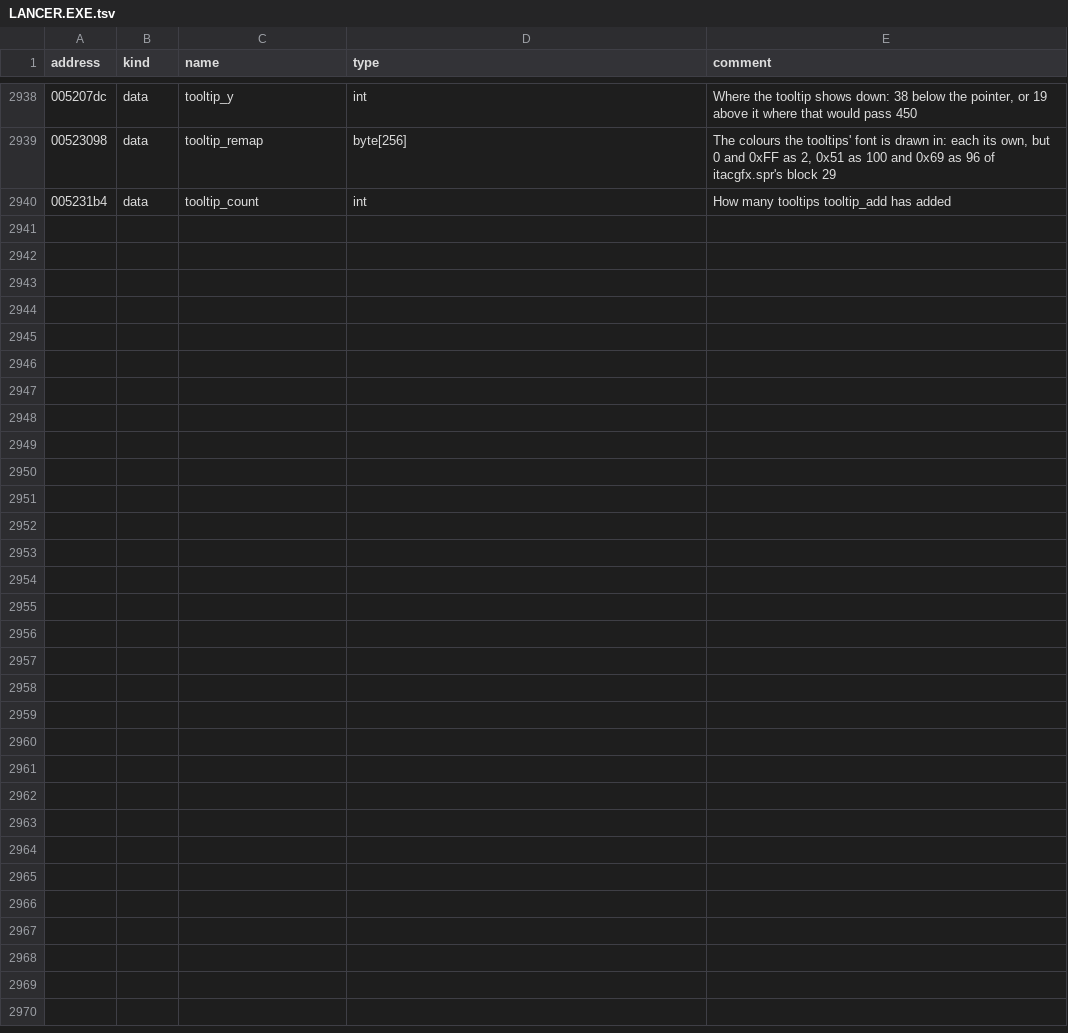
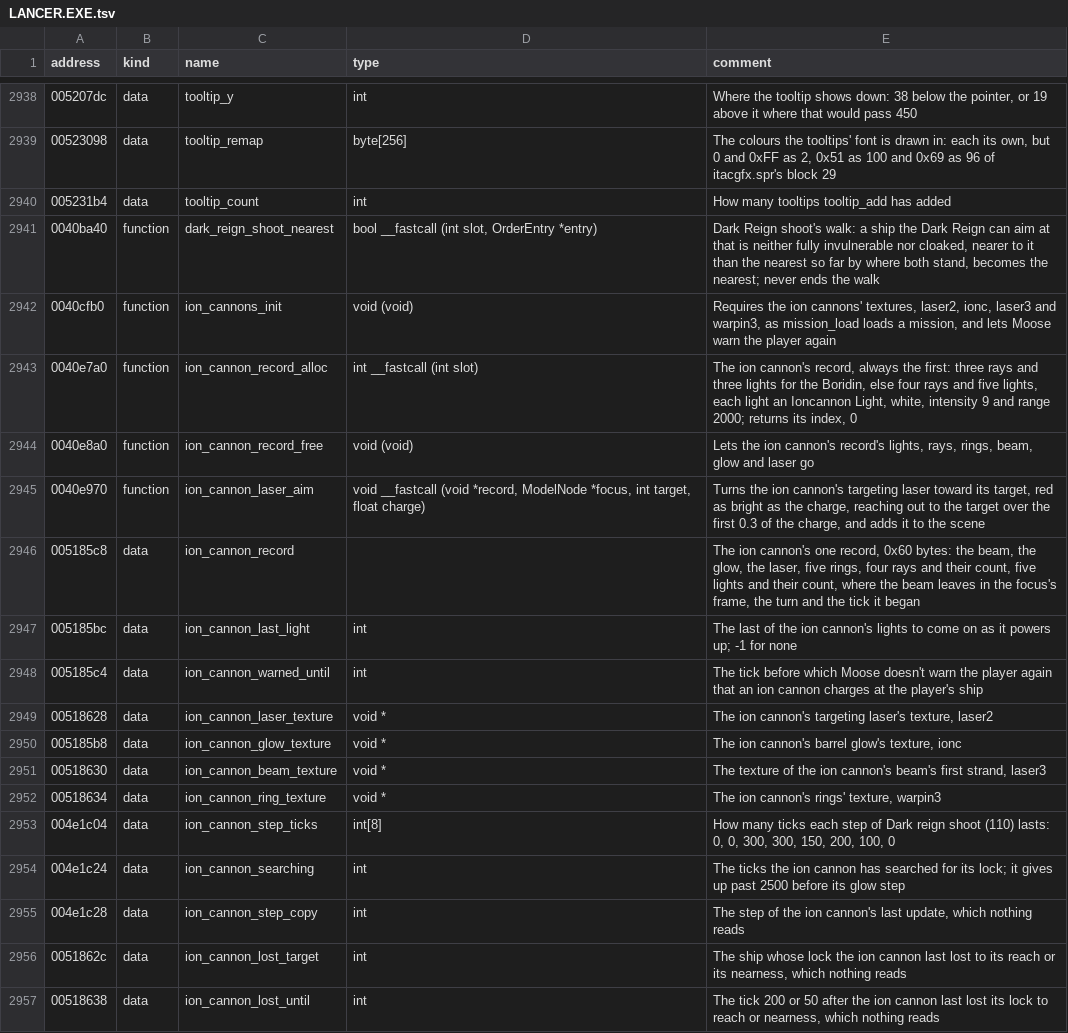
Before and after one commit to OpenReliant/openreliant, a TSV file: ghidra/names/LANCER.EXE.tsv, drawn as a sheet; only a part is shown, gaps mark what is left out.

Commit message:
feat: the ion cannons of the Dark Reign, the Boridin and the rogue base fire, as in the original
Missions 15, 21 and 28 give their capital ships Dark Reign shoot (33), and the ion cannon's order
(110) it queues did nothing, so the Dark Reign never fired at the Victorious in mission 21.

Dark Reign shoot now picks the nearest ship of its target and queues order 110 at it through the
order queue, which single-player games use for this order too and which was not ported. Order
110 turns the cannon, keeps or breaks its lock, and runs its seven steps: the red targeting laser
and Moose's warning, the rays and lights as it powers up, the barrel's glow and rings, the beam
and its fireballs, and the ship's destruction.

Fixes: the cannon's lights stand on its barrel (the game's inverted test leaves them at the
world's origin); a full order queue logs instead of stopping the game. Improvement: each cannon
keeps its own record of effects, where the game shares one between them all. Rays are kept by a
slot and serial number, so a cannon never touches a ray the ray table has let go.

The gates' flashes, the jump's flare and the cannon's rings now share one square mesh helper.

```diff
--- a/ghidra/names/LANCER.EXE.tsv
+++ b/ghidra/names/LANCER.EXE.tsv
@@ -2940 +2940,18 @@ address	kind	name	type	comment
 005231b4	data	tooltip_count	int	How many tooltips tooltip_add has added
+0040ba40	function	dark_reign_shoot_nearest	bool __fastcall (int slot, OrderEntry *entry)	Dark Reign shoot's walk: a ship the Dark Reign can aim at that is neither fully invulnerable nor cloaked, nearer to it than the nearest so far by where both stand, becomes the nearest; never ends the walk
+0040cfb0	function	ion_cannons_init	void (void)	Requires the ion cannons' textures, laser2, ionc, laser3 and warpin3, as mission_load loads a mission, and lets Moose warn the player again
+0040e7a0	function	ion_cannon_record_alloc	int __fastcall (int slot)	The ion cannon's record, always the first: three rays and three lights for the Boridin, else four rays and five lights, each light an Ioncannon Light, white, intensity 9 and range 2000; returns its index, 0
+0040e8a0	function	ion_cannon_record_free	void (void)	Lets the ion cannon's record's lights, rays, rings, beam, glow and laser go
+0040e970	function	ion_cannon_laser_aim	void __fastcall (void *record, ModelNode *focus, int target, float charge)	Turns the ion cannon's targeting laser toward its target, red as bright as the charge, reaching out to the target over the first 0.3 of the charge, and adds it to the scene
+005185c8	data	ion_cannon_record		The ion cannon's one record, 0x60 bytes: the beam, the glow, the laser, five rings, four rays and their count, five lights and their count, where the beam leaves in the focus's frame, the turn and the tick it began
+005185bc	data	ion_cannon_last_light	int	The last of the ion cannon's lights to come on as it powers up; -1 for none
+005185c4	data	ion_cannon_warned_until	int	The tick before which Moose doesn't warn the player again that an ion cannon charges at the player's ship
+00518628	data	ion_cannon_laser_texture	void *	The ion cannon's targeting laser's texture, laser2
+005185b8	data	ion_cannon_glow_texture	void *	The ion cannon's barrel glow's texture, ionc
+00518630	data	ion_cannon_beam_texture	void *	The texture of the ion cannon's beam's first strand, laser3
+00518634	data	ion_cannon_ring_texture	void *	The ion cannon's rings' texture, warpin3
+004e1c04	data	ion_cannon_step_ticks	int[8]	How many ticks each step of Dark reign shoot (110) lasts: 0, 0, 300, 300, 150, 200, 100, 0
+004e1c24	data	ion_cannon_searching	int	The ticks the ion cannon has searched for its lock; it gives up past 2500 before its glow step
+004e1c28	data	ion_cannon_step_copy	int	The step of the ion cannon's last update, which nothing reads
+0051862c	data	ion_cannon_lost_target	int	The ship whose lock the ion cannon last lost to its reach or its nearness, which nothing reads
+00518638	data	ion_cannon_lost_until	int	The tick 200 or 50 after the ion cannon last lost its lock to reach or nearness, which nothing reads
```
Also changed, not shown: 21 other files.
